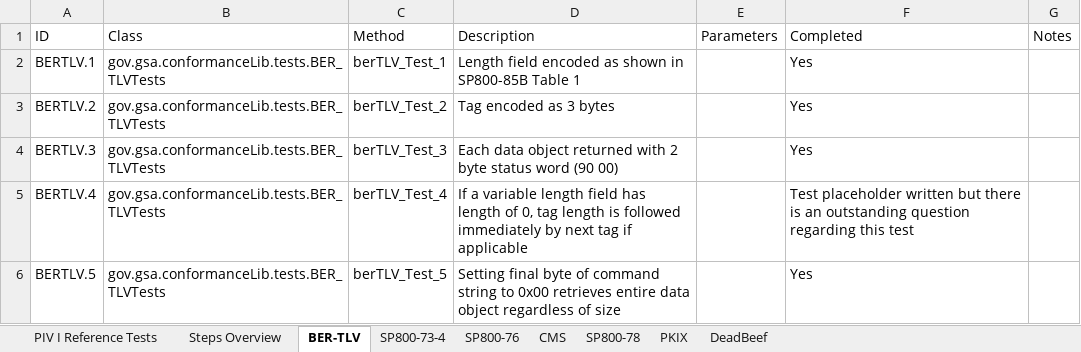
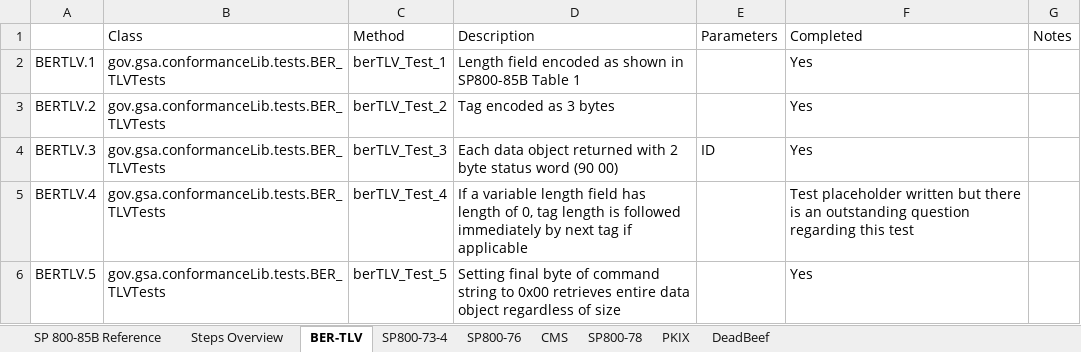
Before and after one commit to GSA/piv-conformance, an Excel workbook: docs/coverage-testing/collapsed.xlsx, sheet BER-TLV, drawn as a sheet; values as stored, in another font and other column widths than the file's, no borders; the diff names each change by its address in the sheet, - before the commit and + after, or states it on an @@ line.

```diff
--- a/docs/coverage-testing/collapsed.xlsx (sheet BER-TLV)
+++ b/docs/coverage-testing/collapsed.xlsx (sheet BER-TLV)
-sheet tab: PIV I Reference Tests
+sheet tab: SP 800-85B Reference
-A1: ID
+A1: (empty)
-E4: (empty)
+E4: ID
```
Also changed, not shown: sheet SP 800-85B Reference, sheet SP800-73-4, sheet CMS, sheet SP800-78, sheet PKIX.
